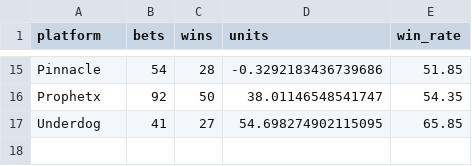
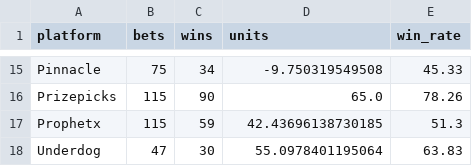
Before and after one commit to judebollera75-ops/mlb-ai-model, a CSV file: outputs/analytics/sportsbook_summary.csv, drawn as a sheet; only a part is shown, gaps mark what is left out; addresses are those after the commit; the diff covers the shown part only; the diff names each change by its address in the sheet, - before the commit and + after, or states it on an @@ line.

```diff
--- a/outputs/analytics/sportsbook_summary.csv
+++ b/outputs/analytics/sportsbook_summary.csv
-B15 (bets): 54
+B15 (bets): 75
-C15 (wins): 28
+C15 (wins): 34
-D15 (units): -0.3292183436739686
+D15 (units): -9.750319549508
-E15 (win_rate): 51.85
+E15 (win_rate): 45.33
+row 16: Prizepicks | 115 | 90 | 65.0 | 78.26
-B17 (bets): 92
+B17 (bets): 115
-C17 (wins): 50
+C17 (wins): 59
-D17 (units): 38.01146548541747
+D17 (units): 42.43696138730185
-E17 (win_rate): 54.35
+E17 (win_rate): 51.3
-B18 (bets): 41
+B18 (bets): 47
-C18 (wins): 27
+C18 (wins): 30
-D18 (units): 54.698274902115095
+D18 (units): 55.0978401195064
-E18 (win_rate): 65.85
+E18 (win_rate): 63.83
```
Also changed, not shown: 31 edited cells elsewhere in this file, outputs/analytics/market_summary.csv, outputs/backtesting/mlb_grading_audit.csv, 4 other files.
